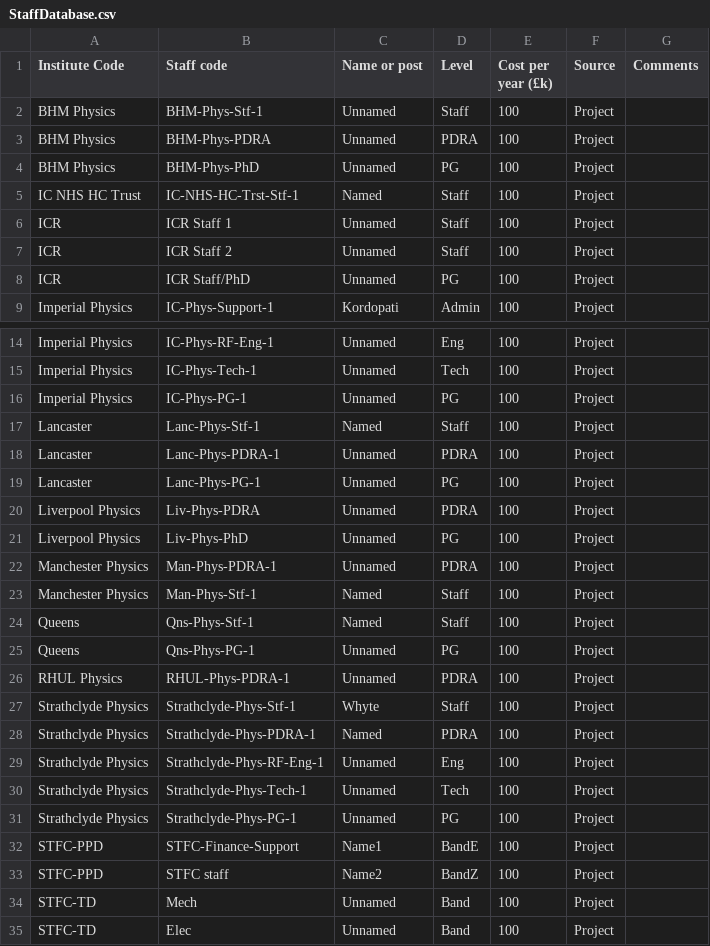
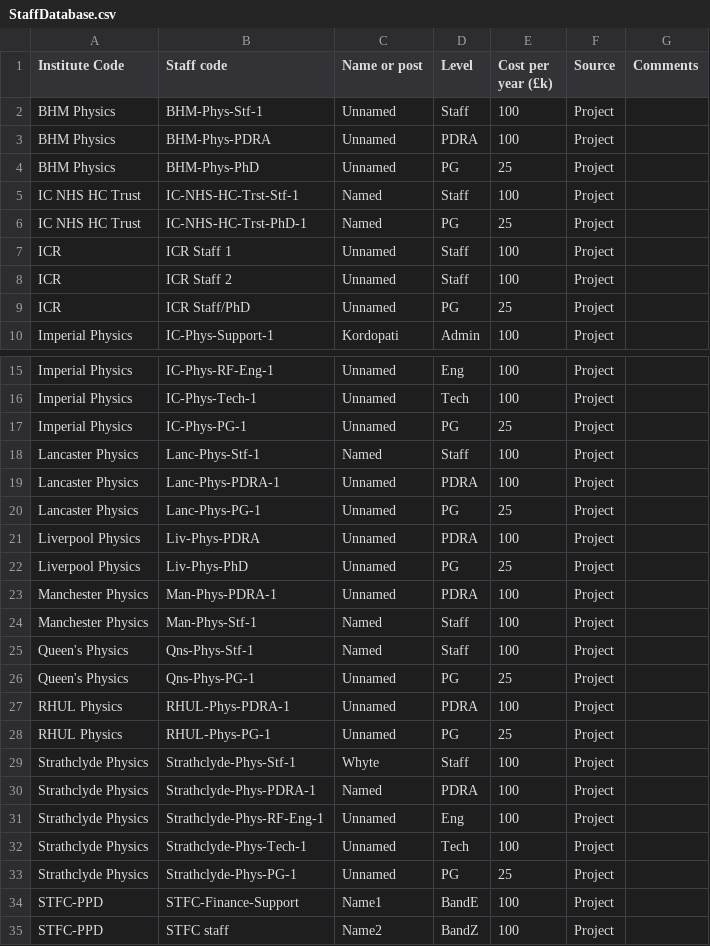
Before and after one commit to longkr/LhARA-costing-tool, a CSV file: 12-Staff/StaffDatabase.csv, drawn as a sheet; only a part is shown, gaps mark what is left out; the shorter side is filled out with more unchanged rows; the diff covers the shown part only.

Commit message:
Fix-up various bugs, tidy costing sheet

```diff
--- a/12-Staff/StaffDatabase.csv
+++ b/12-Staff/StaffDatabase.csv
@@ -3,7 +3,8 @@ BHM Physics,BHM-Phys-Stf-1,Unnamed,Staff,100,Project,
 BHM Physics,BHM-Phys-PDRA,Unnamed,PDRA,100,Project,
-BHM Physics,BHM-Phys-PhD,Unnamed,PG,100,Project,
+BHM Physics,BHM-Phys-PhD,Unnamed,PG,25,Project,
 IC NHS HC Trust,IC-NHS-HC-Trst-Stf-1,Named,Staff,100,Project,
+IC NHS HC Trust,IC-NHS-HC-Trst-PhD-1,Named,PG,25,Project,
 ICR,ICR Staff 1,Unnamed,Staff,100,Project,
 ICR,ICR Staff 2,Unnamed,Staff,100,Project,
-ICR,ICR Staff/PhD,Unnamed,PG,100,Project,
+ICR,ICR Staff/PhD,Unnamed,PG,25,Project,
 Imperial Physics,IC-Phys-Support-1,Kordopati,Admin,100,Project,
@@ -15,13 +16,14 @@ Imperial Physics,IC-Phys-RF-Eng-1,Unnamed,Eng,100,Project,
 Imperial Physics,IC-Phys-Tech-1,Unnamed,Tech,100,Project,
-Imperial Physics,IC-Phys-PG-1,Unnamed,PG,100,Project,
-Lancaster,Lanc-Phys-Stf-1,Named,Staff,100,Project,
-Lancaster,Lanc-Phys-PDRA-1,Unnamed,PDRA,100,Project,
-Lancaster,Lanc-Phys-PG-1,Unnamed,PG,100,Project,
+Imperial Physics,IC-Phys-PG-1,Unnamed,PG,25,Project,
+Lancaster Physics,Lanc-Phys-Stf-1,Named,Staff,100,Project,
+Lancaster Physics,Lanc-Phys-PDRA-1,Unnamed,PDRA,100,Project,
+Lancaster Physics,Lanc-Phys-PG-1,Unnamed,PG,25,Project,
 Liverpool Physics,Liv-Phys-PDRA,Unnamed,PDRA,100,Project,
-Liverpool Physics,Liv-Phys-PhD,Unnamed,PG,100,Project,
+Liverpool Physics,Liv-Phys-PhD,Unnamed,PG,25,Project,
 Manchester Physics,Man-Phys-PDRA-1,Unnamed,PDRA,100,Project,
 Manchester Physics,Man-Phys-Stf-1,Named,Staff,100,Project,
-Queens,Qns-Phys-Stf-1,Named,Staff,100,Project,
-Queens,Qns-Phys-PG-1,Unnamed,PG,100,Project,
+Queen's Physics,Qns-Phys-Stf-1,Named,Staff,100,Project,
+Queen's Physics,Qns-Phys-PG-1,Unnamed,PG,25,Project,
 RHUL Physics,RHUL-Phys-PDRA-1,Unnamed,PDRA,100,Project,
+RHUL Physics,RHUL-Phys-PG-1,Unnamed,PG,25,Project,
 Strathclyde Physics,Strathclyde-Phys-Stf-1,Whyte,Staff,100,Project,
@@ -30,3 +32,3 @@ Strathclyde Physics,Strathclyde-Phys-RF-Eng-1,Unnamed,Eng,100,Project,
 Strathclyde Physics,Strathclyde-Phys-Tech-1,Unnamed,Tech,100,Project,
-Strathclyde Physics,Strathclyde-Phys-PG-1,Unnamed,PG,100,Project,
+Strathclyde Physics,Strathclyde-Phys-PG-1,Unnamed,PG,25,Project,
 STFC-PPD,STFC-Finance-Support,Name1,BandE,100,Project,
```
Also changed, not shown: 2 added rows and 4 edited cells elsewhere in this file, 10-Control/LhARA-costing-tool-control.csv, 6 other files.
